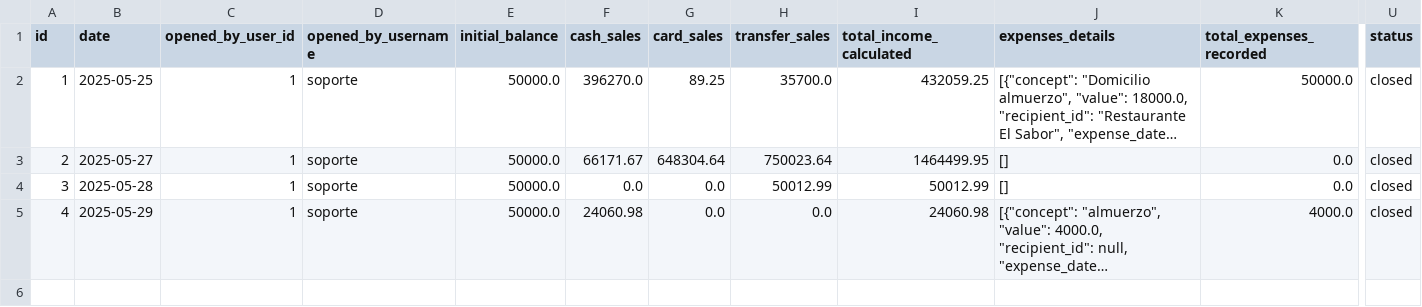
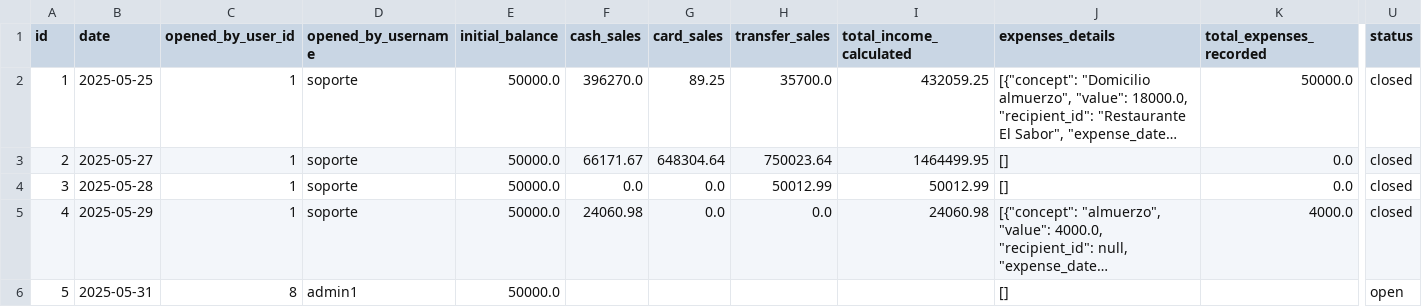
Before and after one commit to Gaborend/Tienda-proyecto, a CSV file: data/cash_records.csv, drawn as a sheet; only a part is shown, gaps mark what is left out; long unchanged cells end in …; rows hold the shown columns only; the diff names each change by its address in the sheet, - before the commit and + after, or states it on an @@ line.

```diff
--- a/data/cash_records.csv
+++ b/data/cash_records.csv
+row 6: 5 | 2025-05-31 | 8 | admin1 | 50000.0 |  |  |  |  | [] |  | open
```
Also changed, not shown: data/inventory.csv, data/inventory_history.csv, 3 other files.
